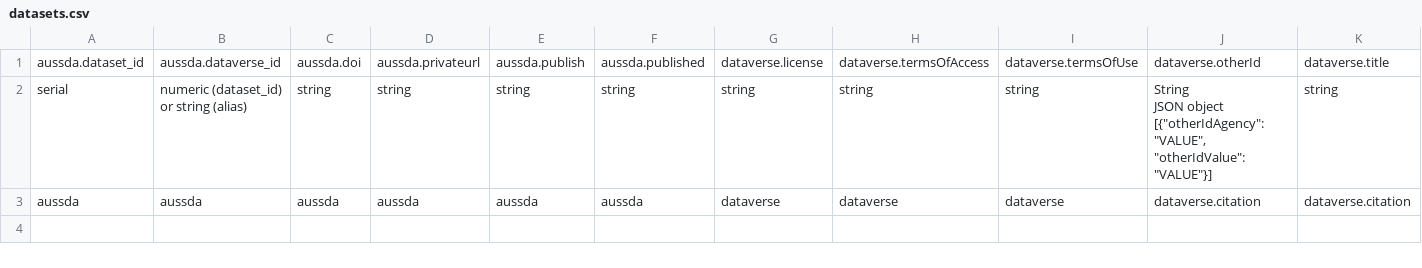
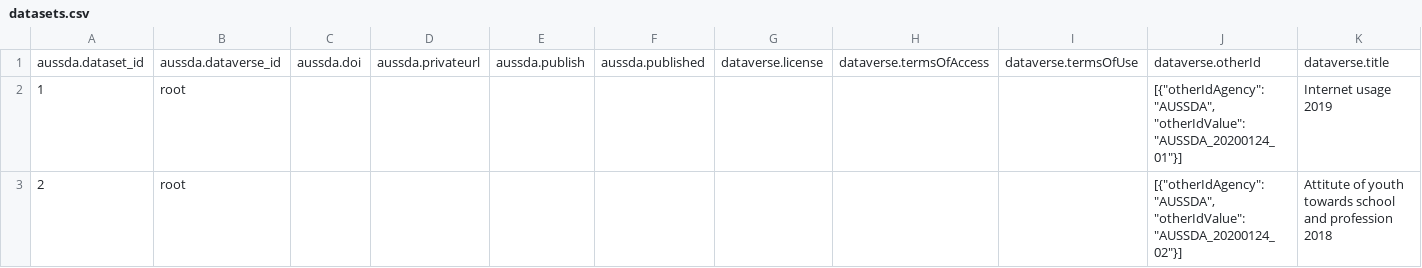
Before and after one commit to AUSSDA/pyDataverse_demo_tromso, a CSV file: datasets.csv, drawn as a sheet; only a part is shown; removed rows and columns are numbered as before the commit, all else as after; rows hold the shown columns only; ↵ is a line break in a cell; the diff names each change by its address in the sheet, - before the commit and + after, or states it on an @@ line.

Commit message:
add terms, add license, add data files, update datasets.csv, update datafiles.csv

```diff
--- a/datasets.csv
+++ b/datasets.csv
-row 2: serial | numeric (dataset_id) or string (alias) | string | string | string | string | string | string | string | String ↵ JSON object [{"otherIdAgency": "VALUE", "otherIdValue": "VALUE"}] | string
-row 3: aussda | aussda | aussda | aussda | aussda | aussda | dataverse | dataverse | dataverse | dataverse.citation | dataverse.citation
+row 2: 1 | root |  |  |  |  |  |  |  | [{"otherIdAgency": "AUSSDA", "otherIdValue": "AUSSDA_20200124_01"}] | Internet usage 2019
+row 3: 2 | root |  |  |  |  |  |  |  | [{"otherIdAgency": "AUSSDA", "otherIdValue": "AUSSDA_20200124_02"}] | Attitute of youth towards school and profession 2018
```
Also changed, not shown: datafiles.csv, 6 other files.
